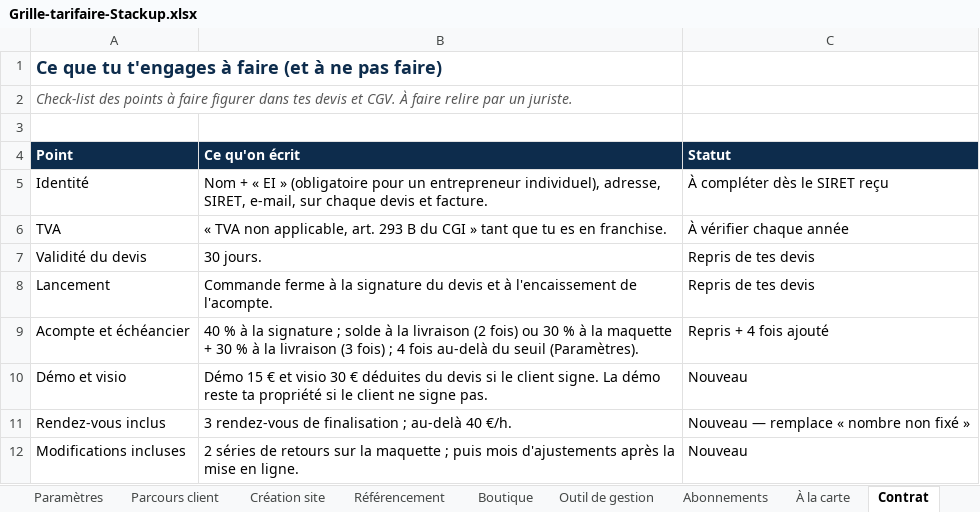
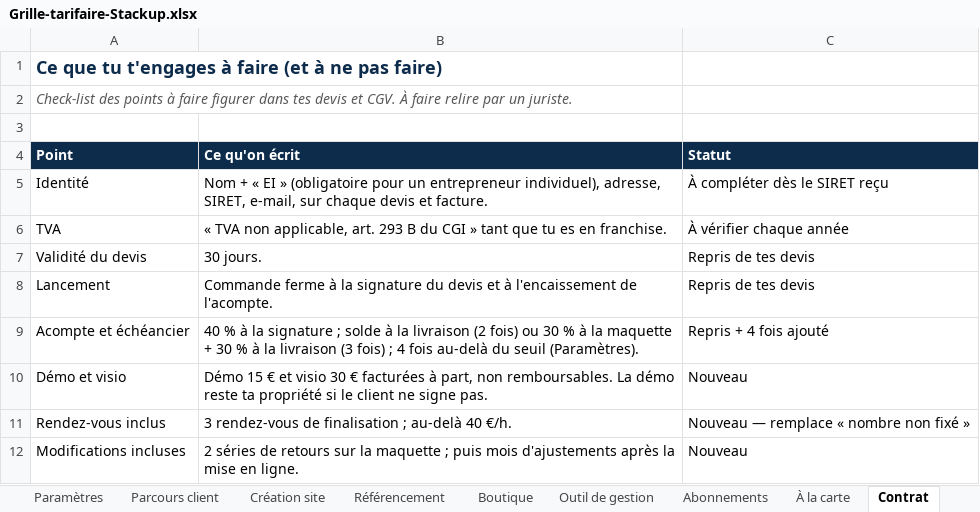
Before and after one commit to Tawowo/stackup-agency, an Excel workbook: docs/tarifs/Grille-tarifaire-Stackup.xlsx, sheet Contrat, drawn as a sheet; only a part is shown; values as stored, in another font and other column widths than the file's, no borders; the diff names each change by its address in the sheet, - before the commit and + after, or states it on an @@ line.

```diff
--- a/docs/tarifs/Grille-tarifaire-Stackup.xlsx (sheet Contrat)
+++ b/docs/tarifs/Grille-tarifaire-Stackup.xlsx (sheet Contrat)
-B10 (Ce qu'on écrit): …30 € déduites du devis si le client signe. La démo…
+B10 (Ce qu'on écrit): …30 € facturées à part, non remboursables. La démo…
```
Also changed, not shown: sheet Simulateur, sheet Outil de gestion, sheet Parcours client, formulas that keep their value, 18 other files.
